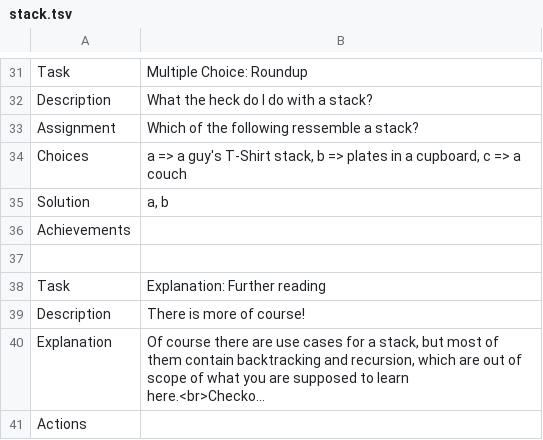
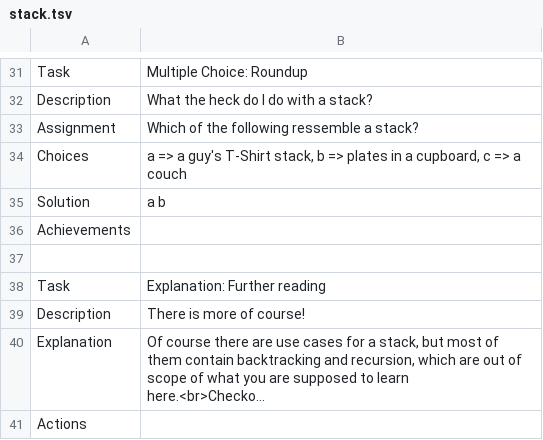
Before and after one commit to leoschweizer/LizViz, a TSV file: dependencies/units/stack.tsv, drawn as a sheet; only a part is shown, gaps mark what is left out; long unchanged cells end in ….

Commit message:
Update stack.tsv

```diff
--- a/dependencies/units/stack.tsv
+++ b/dependencies/units/stack.tsv
@@ -34,3 +34,3 @@ Assignment	Which of the following ressemble a stack?
 Choices	a => a guy's T-Shirt stack, b => plates in a cupboard, c => a couch
-Solution	a, b
+Solution	a b
 Achievements	
```
